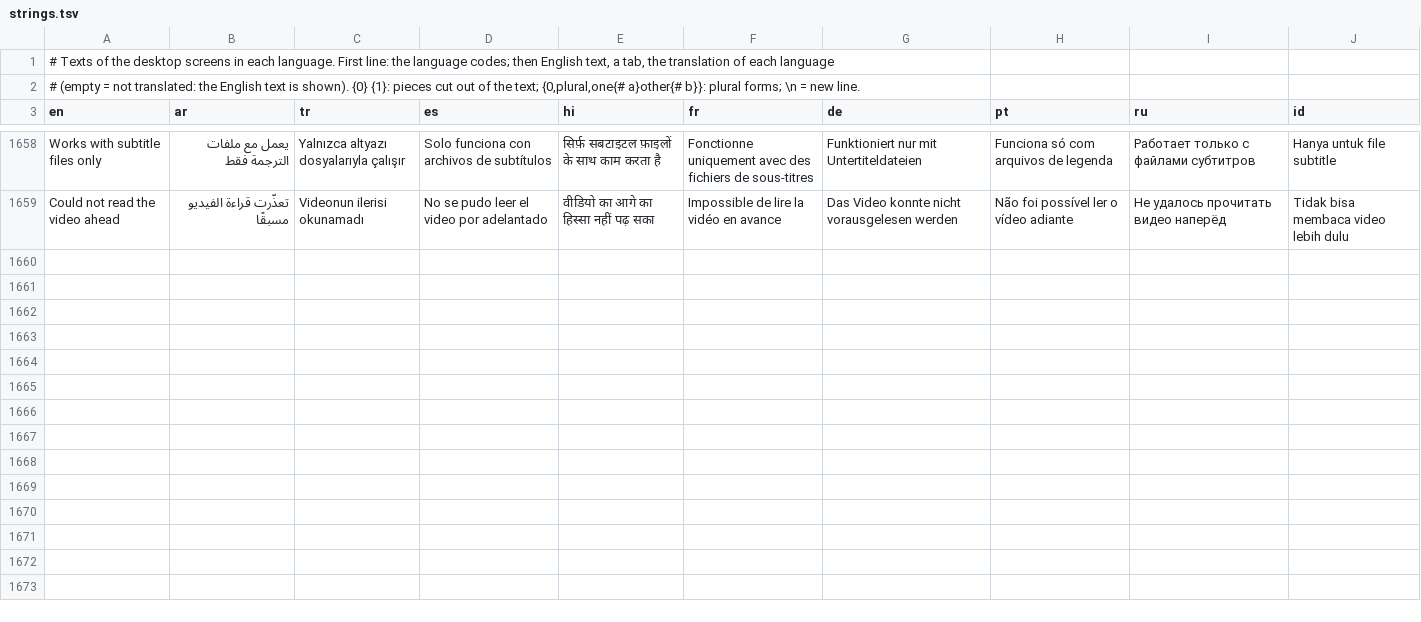
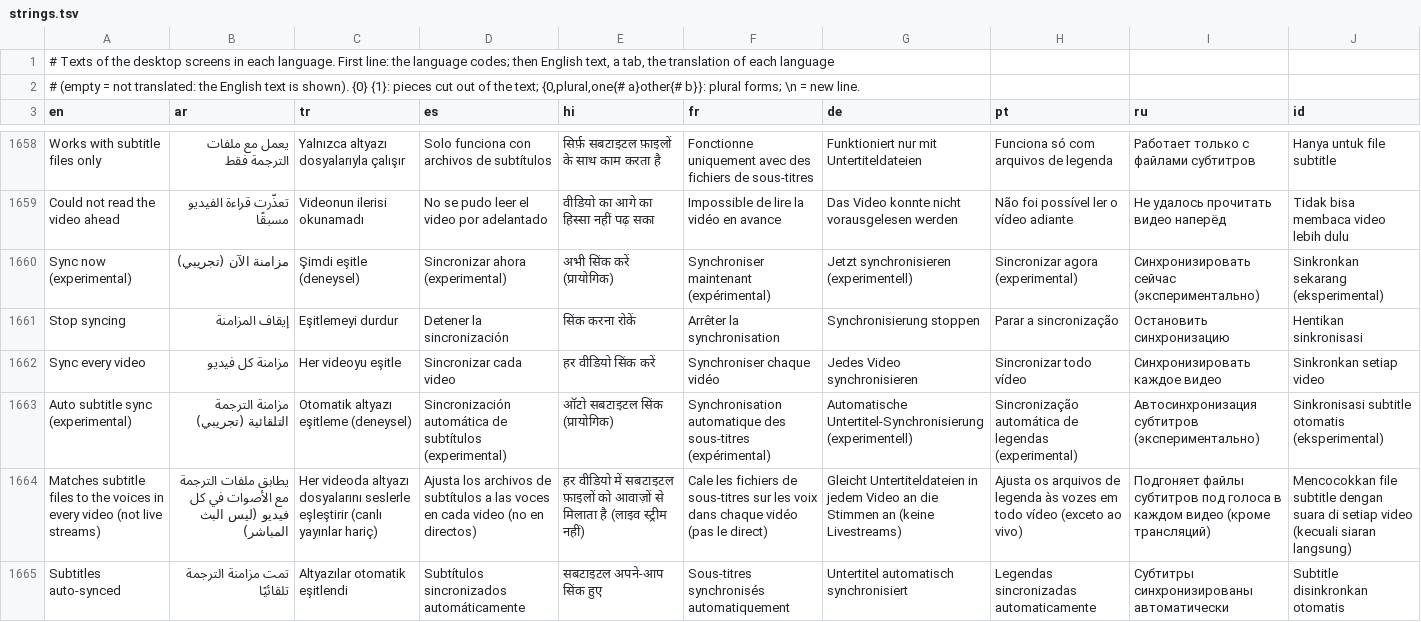
Before and after one commit to lelouchcodes11/cs3d, a TSV file: app/src/main/resources/i18n/strings.tsv, drawn as a sheet; only a part is shown, gaps mark what is left out; the diff names each change by its address in the sheet, - before the commit and + after, or states it on an @@ line.

```diff
--- a/app/src/main/resources/i18n/strings.tsv
+++ b/app/src/main/resources/i18n/strings.tsv
+row 1660: Sync now (experimental) | مزامنة الآن (تجريبي) | Şimdi eşitle (deneysel) | Sincronizar ahora (experimental) | अभी सिंक करें (प्रायोगिक) | Synchroniser maintenant (expérimental) | Jetzt synchronisieren (experimentell) | Sincronizar agora (experimental) | Синхронизировать сейчас (экспериментально) | Sinkronkan sekarang (eksperimental)
+row 1661: Stop syncing | إيقاف المزامنة | Eşitlemeyi durdur | Detener la sincronización | सिंक करना रोकें | Arrêter la synchronisation | Synchronisierung stoppen | Parar a sincronização | Остановить синхронизацию | Hentikan sinkronisasi
+row 1662: Sync every video | مزامنة كل فيديو | Her videoyu eşitle | Sincronizar cada video | हर वीडियो सिंक करें | Synchroniser chaque vidéo | Jedes Video synchronisieren | Sincronizar todo vídeo | Синхронизировать каждое видео | Sinkronkan setiap video
+row 1663: Auto subtitle sync (experimental) | مزامنة الترجمة التلقائية (تجريبي) | Otomatik altyazı eşitleme (deneysel) | Sincronización automática de subtítulos (experimental) | ऑटो सबटाइटल सिंक (प्रायोगिक) | Synchronisation automatique des sous-titres (expérimental) | Automatische Untertitel-Synchronisierung (experimentell) | Sincronização automática de legendas (experimental) | Автосинхронизация субтитров (экспериментально) | Sinkronisasi subtitle otomatis (eksperimental)
+row 1664: Matches subtitle files to the voices in every video (not live streams) | يطابق ملفات الترجمة مع الأصوات في كل فيديو (ليس البث المباشر) | Her videoda altyazı dosyalarını seslerle eşleştirir (canlı yayınlar hariç) | Ajusta los archivos de subtítulos a las voces en cada video (no en directos) | हर वीडियो में सबटाइटल फ़ाइलों को आवाज़ों से मिलाता है (लाइव स्ट्रीम नहीं) | Cale les fichiers de sous-titres sur les voix dans chaque vidéo (pas le direct) | Gleicht Untertiteldateien in jedem Video an die Stimmen an (keine Livestreams) | Ajusta os arquivos de legenda às vozes em todo vídeo (exceto ao vivo) | Подгоняет файлы субтитров под голоса в каждом видео (кроме трансляций) | Mencocokkan file subtitle dengan suara di setiap video (kecuali siaran langsung)
+row 1665: Subtitles auto-synced | تمت مزامنة الترجمة تلقائيًا | Altyazılar otomatik eşitlendi | Subtítulos sincronizados automáticamente | सबटाइटल अपने-आप सिंक हुए | Sous-titres synchronisés automatiquement | Untertitel automatisch synchronisiert | Legendas sincronizadas automaticamente | Субтитры синхронизированы автоматически | Subtitle disinkronkan otomatis
```
Also changed, not shown: 5 other files.
